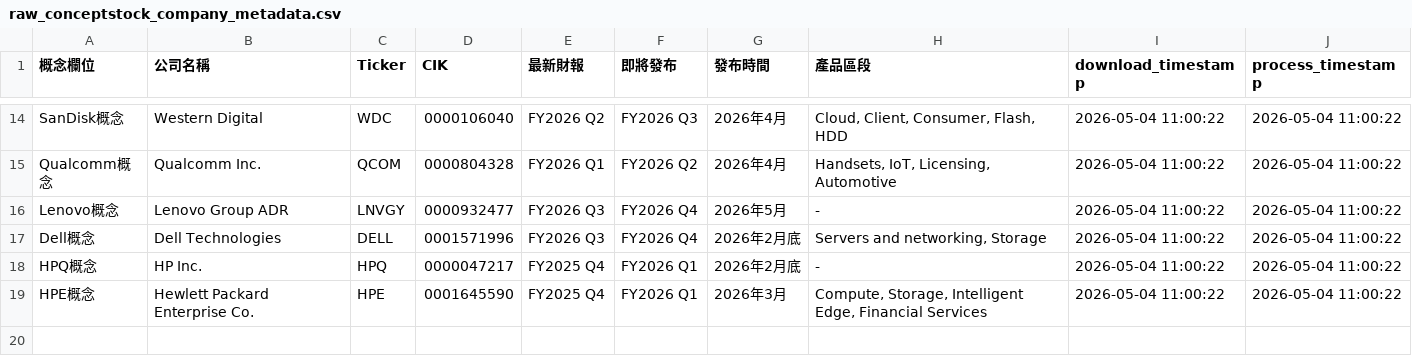
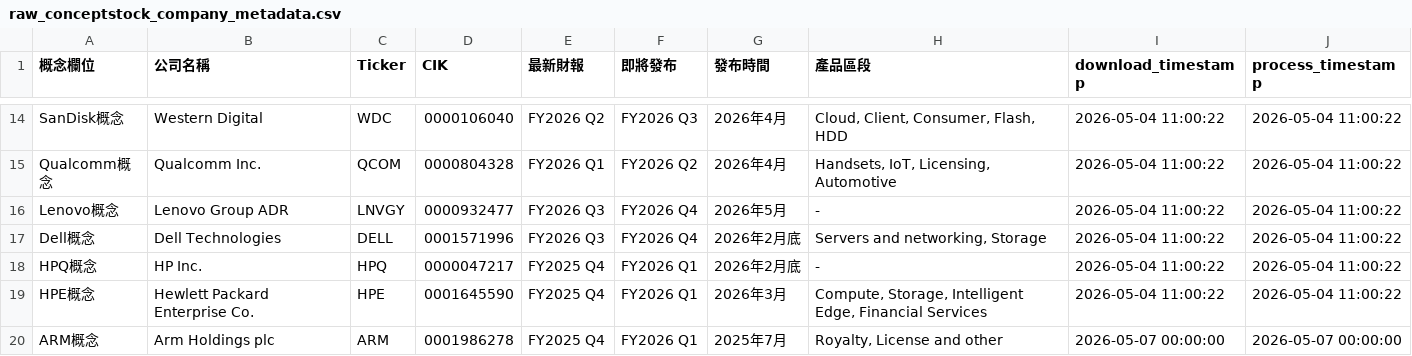
Before and after one commit to wenchiehlee-investment/ConceptStocks, a CSV file: raw_conceptstock_company_metadata.csv, drawn as a sheet; only a part is shown, gaps mark what is left out; the diff names each change by its address in the sheet, - before the commit and + after, or states it on an @@ line.

```diff
--- a/raw_conceptstock_company_metadata.csv
+++ b/raw_conceptstock_company_metadata.csv
+row 20: ARM概念 | Arm Holdings plc | ARM | 0001986278 | FY2025 Q4 | FY2026 Q1 | 2025年7月 | Royalty, License and other | 2026-05-07 00:00:00 | 2026-05-07 00:00:00
```
Also changed, not shown: raw_companyinfo.csv, 4 other files.
